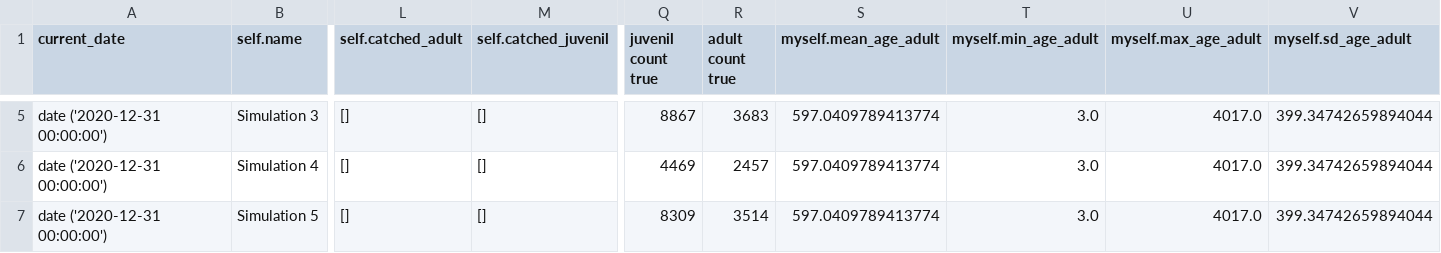
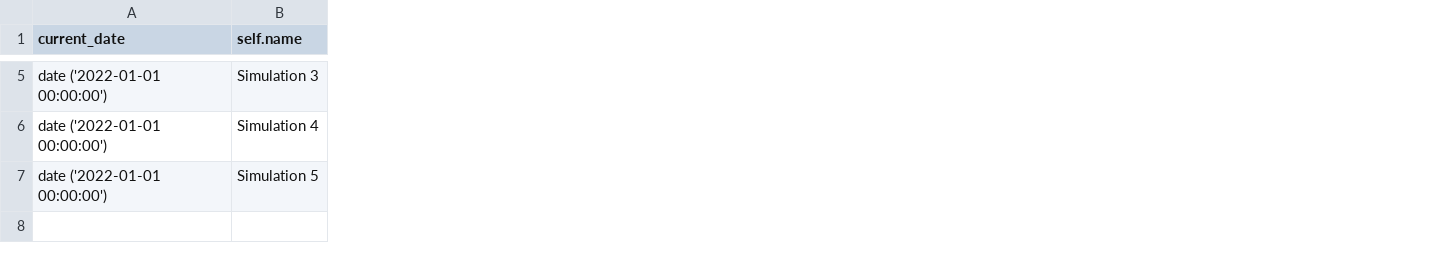
Before and after one commit to phfranke/masterarbeit, a CSV file: excel/kalibration.csv, drawn as a sheet; only a part is shown, gaps mark what is left out; removed rows and columns are numbered as before the commit, all else as after; the diff covers the shown part only; the diff names each change by its address in the sheet, - before the commit and + after, or states it on an @@ line.

Commit message:
Kalibration

```diff
--- a/excel/kalibration.csv
+++ b/excel/kalibration.csv
-column L (self.catched_adult), rows 5-7: all []
-column M (self.catched_juvenil), rows 5-7: all []
-column Q (juvenil count true), rows 5-7: 8867 | 4469 | 8309
-column R (adult count true), rows 5-7: 3683 | 2457 | 3514
-column S (myself.mean_age_adult), rows 5-7: all 597.0409789413774
-column T (myself.min_age_adult), rows 5-7: all 3.0
-column U (myself.max_age_adult), rows 5-7: all 4017.0
-column V (myself.sd_age_adult), rows 5-7: all 399.34742659894044
-A5:A7 (current_date): date ('2020-12-31 00:00:00')
+A5:A7 (current_date): date ('2022-01-01 00:00:00')
```
Also changed, not shown: 12 added columns, 1 removed column and 51 edited cells elsewhere in this file, 2 other files.
